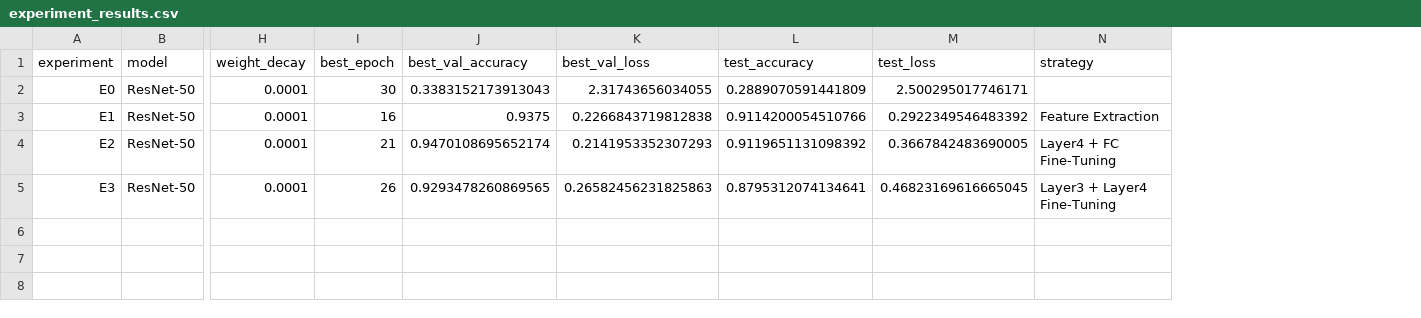
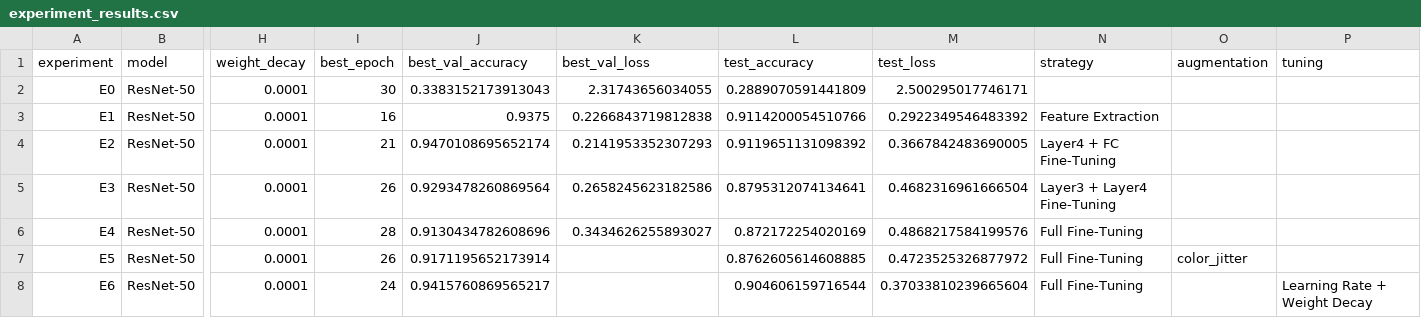
Before and after one commit to TruongQuangPhat/resnet50-transfer-learning-oxford-pets, a CSV file: experiments/results/experiment_results.csv, drawn as a sheet; only a part is shown, gaps mark what is left out; rows hold the shown columns only; the diff names each change by its address in the sheet, - before the commit and + after, or states it on an @@ line.

Commit message:
add experiment results

```diff
--- a/experiments/results/experiment_results.csv
+++ b/experiments/results/experiment_results.csv
+column O (augmentation), empty
+column P (tuning), empty
-J5 (best_val_accuracy): 0.9293478260869565
+J5 (best_val_accuracy): 0.9293478260869564
-K5 (best_val_loss): 0.26582456231825863
+K5 (best_val_loss): 0.2658245623182586
-M5 (test_loss): 0.46823169616665045
+M5 (test_loss): 0.4682316961666504
+row 6: E4 | ResNet-50 | 0.0001 | 28 | 0.9130434782608696 | 0.3434626255893027 | 0.872172254020169 | 0.4868217584199576 | Full Fine-Tuning
+row 7: E5 | ResNet-50 | 0.0001 | 26 | 0.9171195652173914 |  | 0.8762605614608885 | 0.4723525326877972 | Full Fine-Tuning | color_jitter
+row 8: E6 | ResNet-50 | 0.0001 | 24 | 0.9415760869565217 |  | 0.904606159716544 | 0.37033810239665604 | Full Fine-Tuning |  | Learning Rate + Weight Decay
```
Also changed, not shown: 5 other files.
